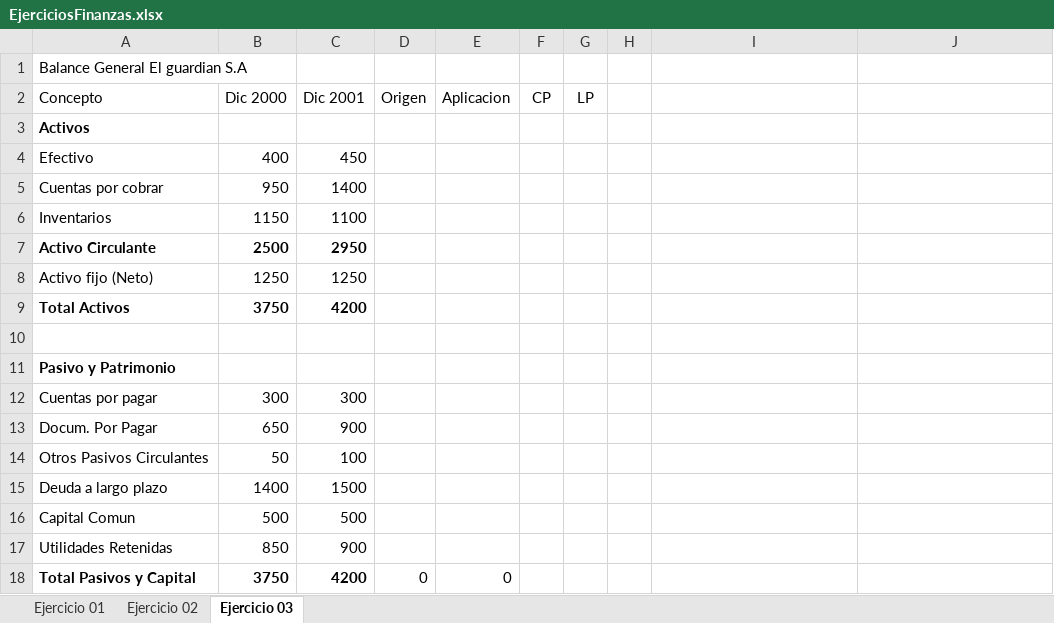
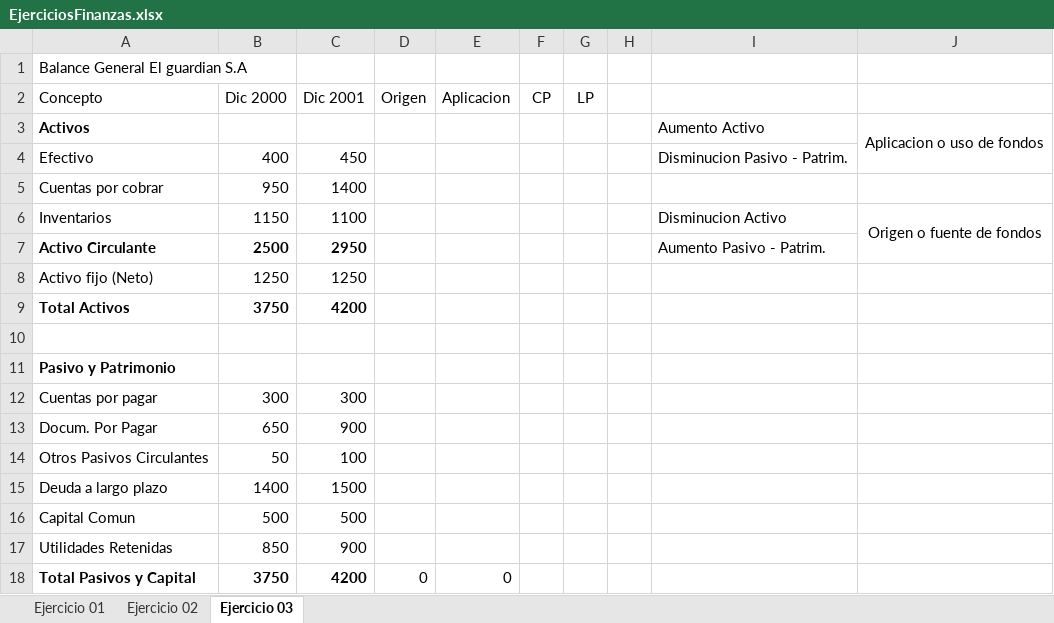
Before and after one commit to DeathCom/PracticasFinanzas01, an Excel workbook: EjerciciosFinanzas.xlsx, sheet Ejercicio 03, drawn as a sheet; values as stored, in another font and other column widths than the file's, no borders; the diff names each change by its address in the sheet, - before the commit and + after, or states it on an @@ line.

Commit message:
Avance ejercicio 2
Inicio ejercicio 2

```diff
--- a/EjerciciosFinanzas.xlsx (sheet Ejercicio 03)
+++ b/EjerciciosFinanzas.xlsx (sheet Ejercicio 03)
-I3: (empty)
+I3: Aumento Activo
-J3: (empty)
+J3: Aplicacion o uso de fondos
+J3:J4 merged
-I4: (empty)
+I4: Disminucion Pasivo - Patrim.
-I6: (empty)
+I6: Disminucion Activo
-J6: (empty)
+J6: Origen o fuente de fondos
+J6:J7 merged
-I7: (empty)
+I7: Aumento Pasivo - Patrim.
```
Also changed, not shown: sheet Ejercicio 02, sheet Ejercicio 01.
